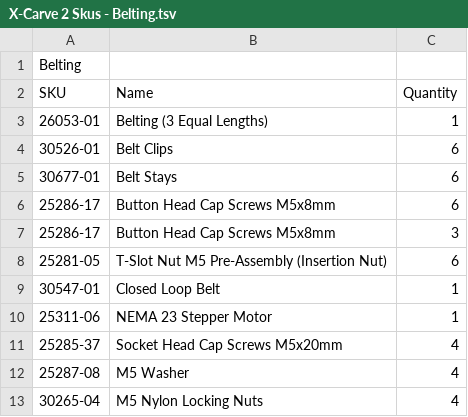
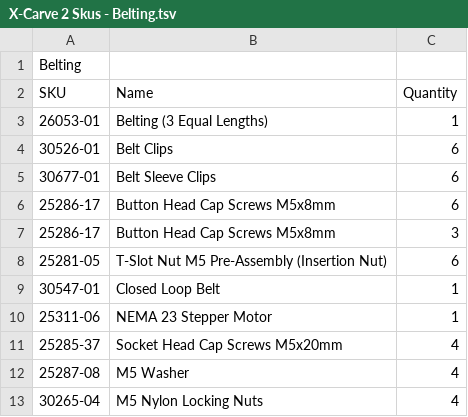
Before and after one commit to inventables/x-carve-instructions, a TSV file: 1000mm/step4/X-Carve 2 Skus - Belting.tsv, drawn as a sheet.

Commit message:
Use "belt sleeve clips" instead of "belt stays" everywhere for consistency.

```diff
--- a/1000mm/step4/X-Carve 2 Skus - Belting.tsv
+++ b/1000mm/step4/X-Carve 2 Skus - Belting.tsv
@@ -4,3 +4,3 @@ SKU	Name	Quantity
 30526-01	Belt Clips	6
-30677-01	Belt Stays	6
+30677-01	Belt Sleeve Clips	6
 25286-17	Button Head Cap Screws M5x8mm	6
```
Also changed, not shown: 500mm/step4/X-Carve 2 Skus - Belting.tsv, 750mm/step4/X-Carve 2 Skus - Belting.tsv, 3 other files.
